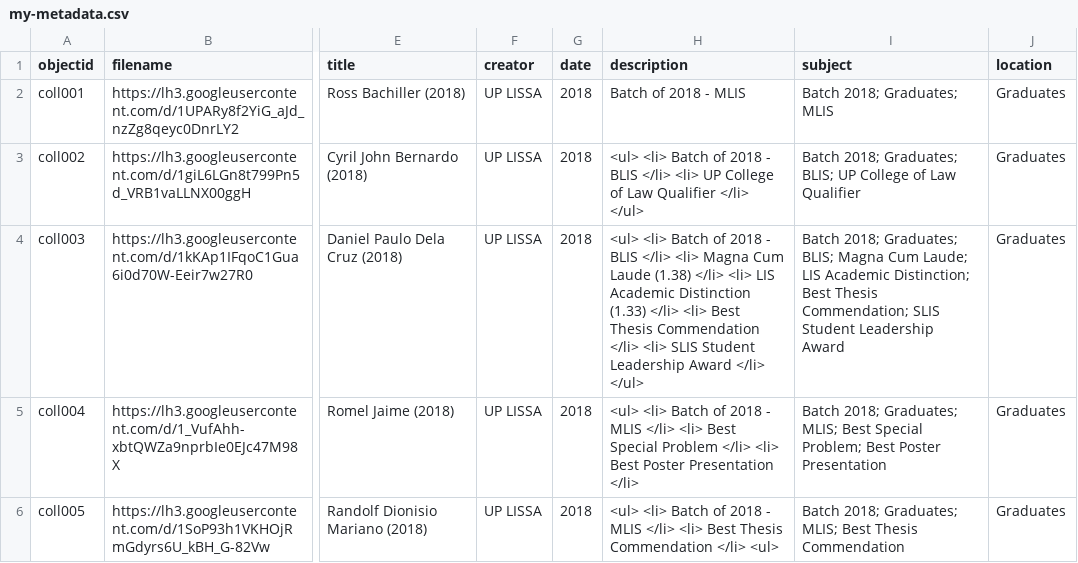
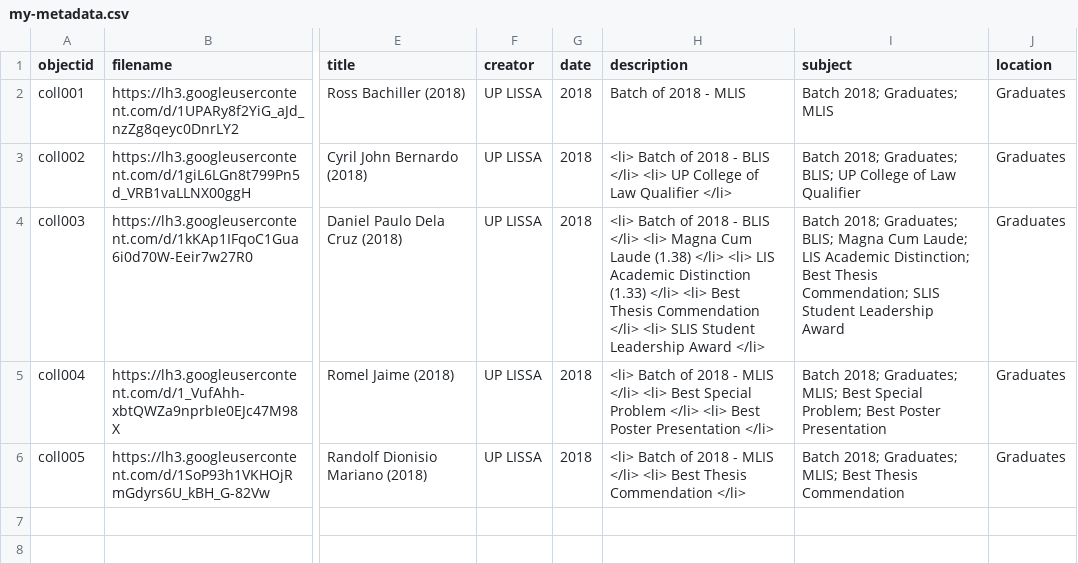
Before and after one commit to KhayeCeeAB/UPLISSAMemoirs, a CSV file: _data/my-metadata.csv, drawn as a sheet; only a part is shown, gaps mark what is left out; the diff names each change by its address in the sheet, - before the commit and + after, or states it on an @@ line.

Commit message:
edited 1st 5 items

```diff
--- a/_data/my-metadata.csv
+++ b/_data/my-metadata.csv
-H3 (description): <ul> <li> Batch of 2018 - BLIS </li> <li> UP College of Law Qualifier </li> </ul>
+H3 (description): <li> Batch of 2018 - BLIS </li> <li> UP College of Law Qualifier </li>
-H4 (description): <ul> <li> Batch of 2018 - BLIS </li> <li> Magna Cum Laude (1.38) </li> <li> LIS Academic Distinction (1.33) </li> <li> Best Thesis Commendation </li> <li> SLIS Student Leadership Award </li> </ul>
+H4 (description): <li> Batch of 2018 - BLIS </li> <li> Magna Cum Laude (1.38) </li> <li> LIS Academic Distinction (1.33) </li> <li> Best Thesis Commendation </li> <li> SLIS Student Leadership Award </li>
-H5 (description): <ul> <li> Batch…
+H5 (description): <li> Batch…
-H6 (description): <ul> <li> Batch of 2018 - MLIS </li> <li> Best Thesis Commendation </li> <ul>
+H6 (description): <li> Batch of 2018 - MLIS </li> <li> Best Thesis Commendation </li>
```
